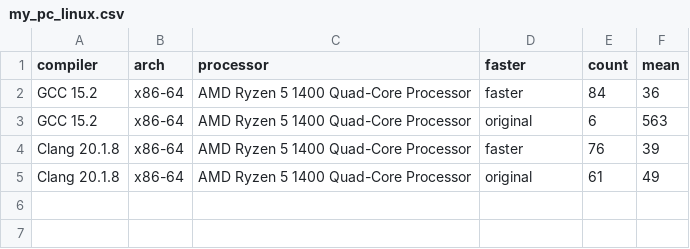
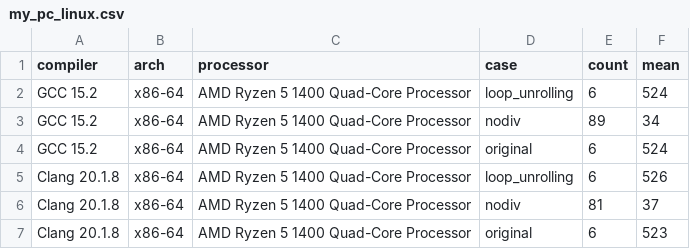
Before and after one commit to marudedameo2019/loops_c_perf, a CSV file: examples/my_pc_linux.csv, drawn as a sheet.

```diff
--- a/examples/my_pc_linux.csv
+++ b/examples/my_pc_linux.csv
@@ -1,5 +1,7 @@
-compiler,arch,processor,faster,count,mean
-GCC 15.2,x86-64,AMD Ryzen 5 1400 Quad-Core Processor,faster,84,36
-GCC 15.2,x86-64,AMD Ryzen 5 1400 Quad-Core Processor,original,6,563
-Clang 20.1.8,x86-64,AMD Ryzen 5 1400 Quad-Core Processor,faster,76,39
-Clang 20.1.8,x86-64,AMD Ryzen 5 1400 Quad-Core Processor,original,61,49
+compiler,arch,processor,case,count,mean
+GCC 15.2,x86-64,AMD Ryzen 5 1400 Quad-Core Processor,loop_unrolling,6,524
+GCC 15.2,x86-64,AMD Ryzen 5 1400 Quad-Core Processor,nodiv,89,34
+GCC 15.2,x86-64,AMD Ryzen 5 1400 Quad-Core Processor,original,6,524
+Clang 20.1.8,x86-64,AMD Ryzen 5 1400 Quad-Core Processor,loop_unrolling,6,526
+Clang 20.1.8,x86-64,AMD Ryzen 5 1400 Quad-Core Processor,nodiv,81,37
+Clang 20.1.8,x86-64,AMD Ryzen 5 1400 Quad-Core Processor,original,6,523
```
Also changed, not shown: examples/my_android_termux.csv.
